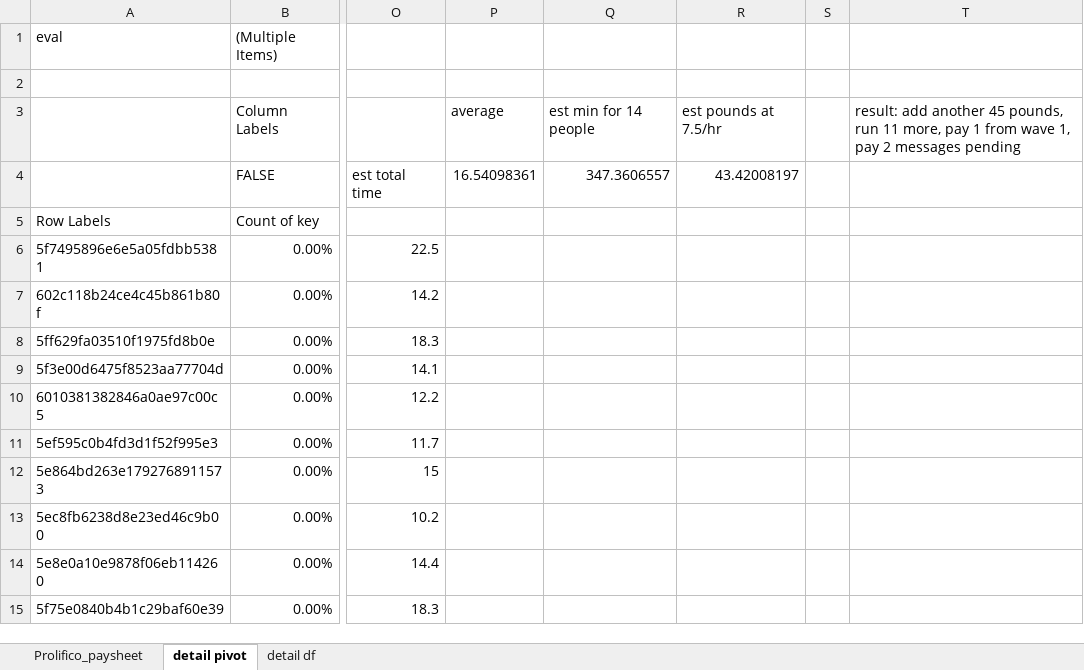
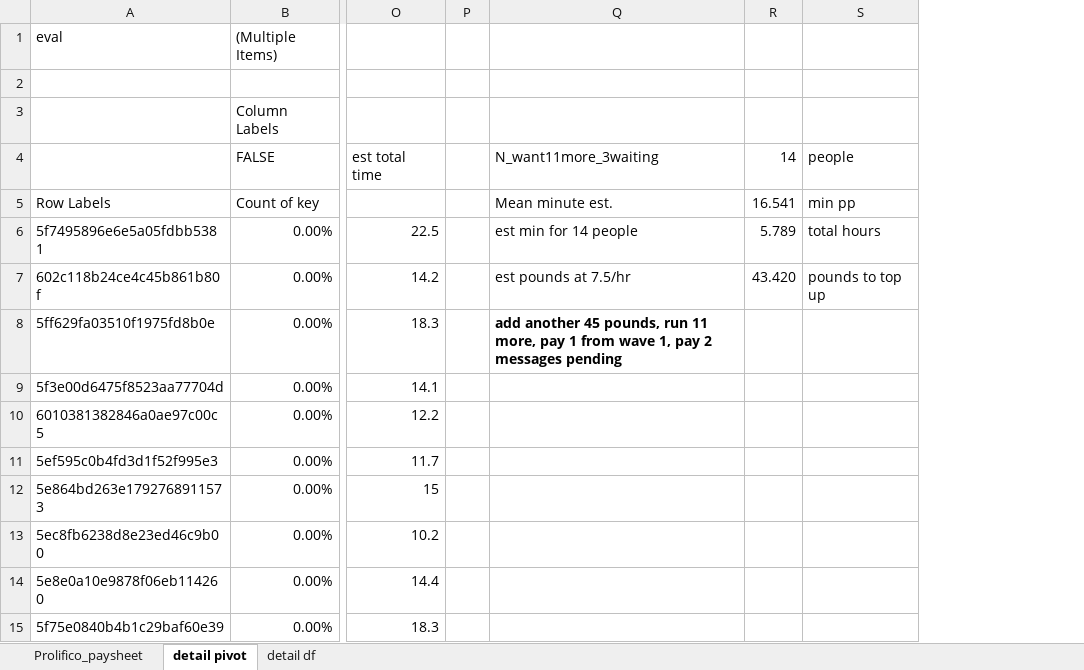
Before and after one commit to nspyrison/spinifex_study, an Excel workbook: apps_supplementary/prolifico_pay.xlsx, sheet detail pivot, drawn as a sheet; only a part is shown, gaps mark what is left out; values as stored, in another font and other column widths than the file's, no borders; charts and pictures not drawn; removed rows and columns are numbered as before the commit, all else as after; the diff names each change by its address in the sheet, - before the commit and + after, or states it on an @@ line.

Commit message:
- participant number robust to 0 and NA - pay sheet updated with reimburse notes.

```diff
--- a/apps_supplementary/prolifico_pay.xlsx (sheet detail pivot)
+++ b/apps_supplementary/prolifico_pay.xlsx (sheet detail pivot)
-column P (16.54098361), row 3: average
-column Q (347.3606557), row 3: est min for 14 people
-column R (43.42008197), row 3: est pounds at 7.5/hr
-column T, row 3: result: add another 45 pounds, run 11 more, pay 1 from wave 1, pay 2 messages pending
+column Q (N_want11more_3waiting), rows 5-8: Mean minute est. | est min for 14 people | est pounds at 7.5/hr | add another 45 pounds, run 11 more, pay 1 from wave 1, pay 2 messages pending
+column R (14), rows 5-7: 16.541 | 5.789 | 43.420
+column S (people), rows 5-7: min pp | total hours | pounds to top up
```
Also changed, not shown: 3 other files.
